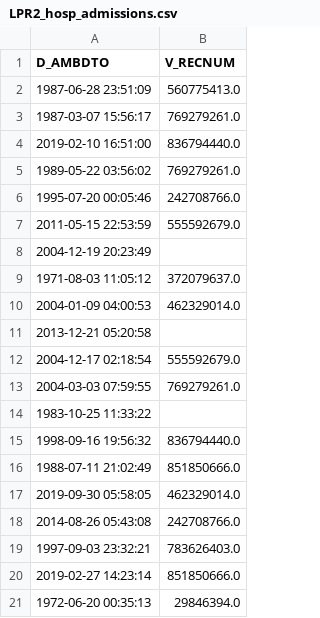
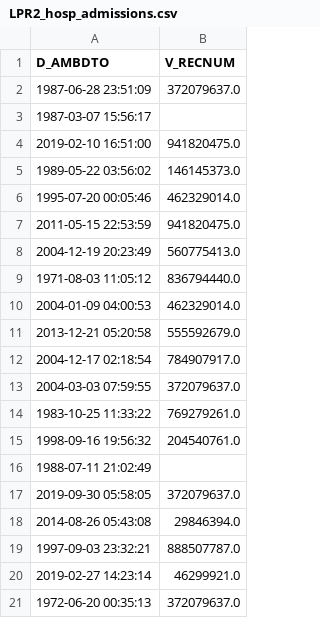
Before and after one commit to FGA-DIKU/ehr2meds, a CSV file: ehr2meds/data/raw/fetal_data/SDS/LPR2_hosp_admissions.csv, drawn as a sheet.

```diff
--- a/ehr2meds/data/raw/fetal_data/SDS/LPR2_hosp_admissions.csv
+++ b/ehr2meds/data/raw/fetal_data/SDS/LPR2_hosp_admissions.csv
@@ -1,21 +1,21 @@
 D_AMBDTO,V_RECNUM
-1987-06-28 23:51:09,560775413.0
-1987-03-07 15:56:17,769279261.0
-2019-02-10 16:51:00,836794440.0
-1989-05-22 03:56:02,769279261.0
-1995-07-20 00:05:46,242708766.0
-2011-05-15 22:53:59,555592679.0
-2004-12-19 20:23:49,
-1971-08-03 11:05:12,372079637.0
+1987-06-28 23:51:09,372079637.0
+1987-03-07 15:56:17,
+2019-02-10 16:51:00,941820475.0
+1989-05-22 03:56:02,146145373.0
+1995-07-20 00:05:46,462329014.0
+2011-05-15 22:53:59,941820475.0
+2004-12-19 20:23:49,560775413.0
+1971-08-03 11:05:12,836794440.0
 2004-01-09 04:00:53,462329014.0
-2013-12-21 05:20:58,
-2004-12-17 02:18:54,555592679.0
-2004-03-03 07:59:55,769279261.0
-1983-10-25 11:33:22,
-1998-09-16 19:56:32,836794440.0
-1988-07-11 21:02:49,851850666.0
-2019-09-30 05:58:05,462329014.0
-2014-08-26 05:43:08,242708766.0
-1997-09-03 23:32:21,783626403.0
-2019-02-27 14:23:14,851850666.0
-1972-06-20 00:35:13,29846394.0
+2013-12-21 05:20:58,555592679.0
+2004-12-17 02:18:54,784907917.0
+2004-03-03 07:59:55,372079637.0
+1983-10-25 11:33:22,769279261.0
+1998-09-16 19:56:32,204540761.0
+1988-07-11 21:02:49,
+2019-09-30 05:58:05,372079637.0
+2014-08-26 05:43:08,29846394.0
+1997-09-03 23:32:21,888507787.0
+2019-02-27 14:23:14,46299921.0
+1972-06-20 00:35:13,372079637.0
```
Also changed, not shown: ehr2meds/data/raw/fetal_data/SDS/LPR2_diagnosis.csv, ehr2meds/data/raw/fetal_data/SDS/LPR2_procedures.csv, 13 other files.
